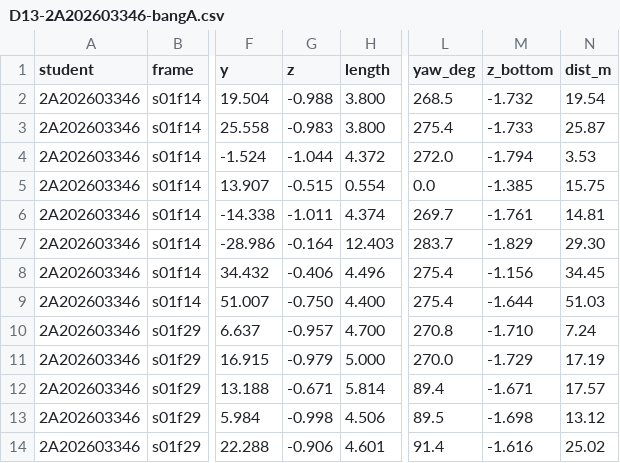
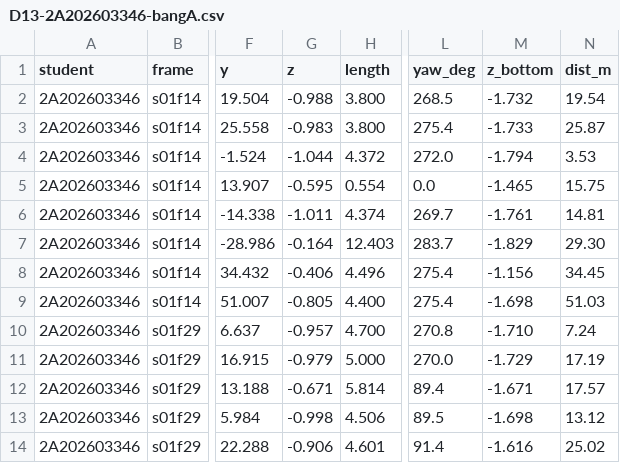
Before and after one commit to Cily49/K5-L2-DAY13-LeTienBinh-2A202603346-PointCloudCuboid, a CSV file: submission/D13-2A202603346-bangA.csv, drawn as a sheet; only a part is shown, gaps mark what is left out; the diff names each change by its address in the sheet, - before the commit and + after, or states it on an @@ line.

```diff
--- a/submission/D13-2A202603346-bangA.csv
+++ b/submission/D13-2A202603346-bangA.csv
-G5 (z): -0.515
+G5 (z): -0.595
-M5 (z_bottom): -1.385
+M5 (z_bottom): -1.465
-G9 (z): -0.750
+G9 (z): -0.805
-M9 (z_bottom): -1.644
+M9 (z_bottom): -1.698
```
Also changed, not shown: submission/D13-2A202603346-tukiem.csv, 1 other file.
